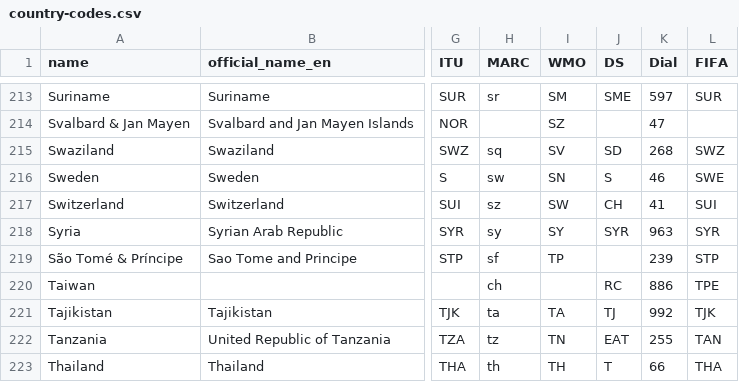
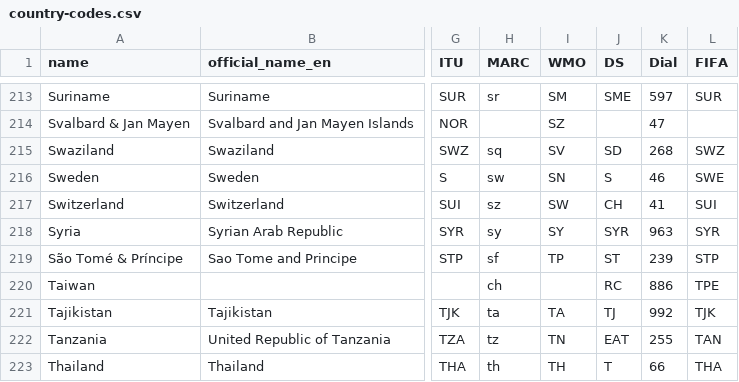
Before and after one commit to datasets/country-codes, a CSV file: data/country-codes.csv, drawn as a sheet; only a part is shown, gaps mark what is left out; the diff covers the shown part only; the diff names each change by its address in the sheet, - before the commit and + after, or states it on an @@ line.

```diff
--- a/data/country-codes.csv
+++ b/data/country-codes.csv
-J219 (DS): (empty)
+J219 (DS): ST
```
Also changed, not shown: 32 edited cells elsewhere in this file, 2 other files.
